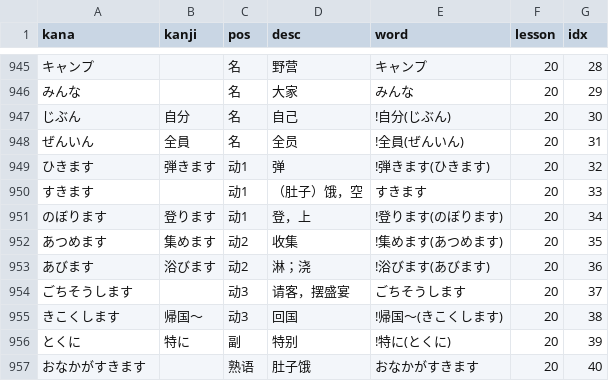
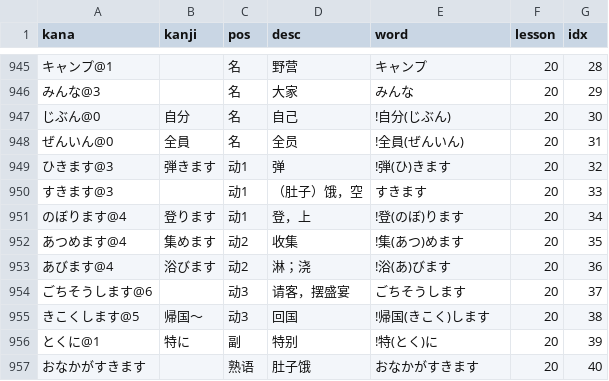
Before and after one commit to wizicer/LearnJapan, a CSV file: _data/words.csv, drawn as a sheet; only a part is shown, gaps mark what is left out; the diff covers the shown part only.

```diff
--- a/_data/words.csv
+++ b/_data/words.csv
@@ -945,13 +945,13 @@ kana,kanji,pos,desc,word,lesson,idx
-キャンプ               ,                    , 名   , 野营                       , キャンプ                            , 20     , 28
-みんな                 ,                    , 名   , 大家                       , みんな                              , 20     , 29
-じぶん                 , 自分               , 名   , 自己                       , !自分(じぶん)                       , 20     , 30
-ぜんいん               , 全員               , 名   , 全员                       , !全員(ぜんいん)                     , 20     , 31
-ひきます               , 弾きます           , 动1  , 弹                         , !弾きます(ひきます)                 , 20     , 32
-すきます               ,                    , 动1  , （肚子）饿，空             , すきます                            , 20     , 33
-のぼります             , 登ります           , 动1  , 登，上                     , !登ります(のぼります)               , 20     , 34
-あつめます             , 集めます           , 动2  , 收集                       , !集めます(あつめます)               , 20     , 35
-あびます               , 浴びます           , 动2  , 淋；浇                     , !浴びます(あびます)                 , 20     , 36
-ごちそうします         ,                    , 动3  , 请客，摆盛宴               , ごちそうします                      , 20     , 37
-きこくします           , 帰国～             , 动3  , 回国                       , !帰国～(きこくします)               , 20     , 38
-とくに                 , 特に               , 副   , 特别                       , !特に(とくに)                       , 20     , 39
+キャンプ@1             ,                    , 名   , 野营                       , キャンプ                            , 20     , 28
+みんな@3               ,                    , 名   , 大家                       , みんな                              , 20     , 29
+じぶん@0               , 自分               , 名   , 自己                       , !自分(じぶん)                       , 20     , 30
+ぜんいん@0             , 全員               , 名   , 全员                       , !全員(ぜんいん)                     , 20     , 31
+ひきます@3             , 弾きます           , 动1  , 弹                         , !弾(ひ)きます                       , 20     , 32
+すきます@3             ,                    , 动1  , （肚子）饿，空             , すきます                            , 20     , 33
+のぼります@4           , 登ります           , 动1  , 登，上                     , !登(のぼ)ります                     , 20     , 34
+あつめます@4           , 集めます           , 动2  , 收集                       , !集(あつ)めます                     , 20     , 35
+あびます@4             , 浴びます           , 动2  , 淋；浇                     , !浴(あ)びます                       , 20     , 36
+ごちそうします@6       ,                    , 动3  , 请客，摆盛宴               , ごちそうします                      , 20     , 37
+きこくします@5         , 帰国～             , 动3  , 回国                       , !帰国(きこく)します                 , 20     , 38
+とくに@1               , 特に               , 副   , 特别                       , !特(とく)に                         , 20     , 39
 おなかがすきます       ,                    , 熟语 , 肚子饿                     , おなかがすきます                    , 20     , 40
```
Also changed, not shown: 32 edited cells elsewhere in this file, 1 other file.
